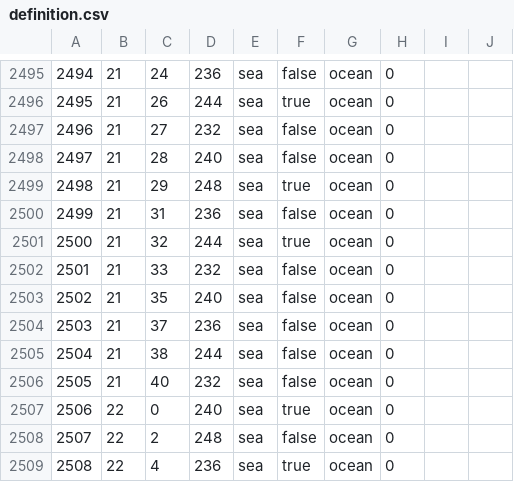
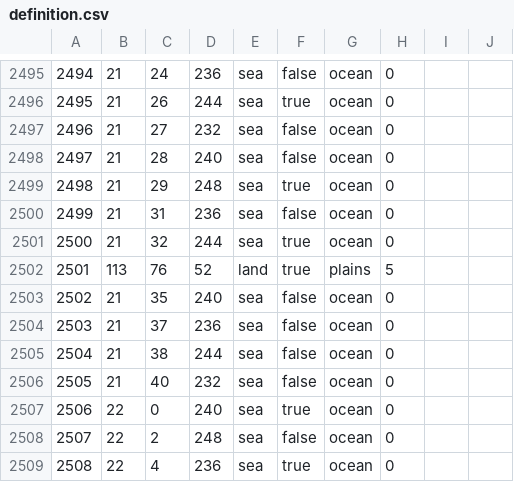
Before and after one commit to MindKR/Grey-Tide, a CSV file: map/definition.csv, drawn as a sheet; only a part is shown, gaps mark what is left out.

```diff
--- a/map/definition.csv
+++ b/map/definition.csv
@@ -2501,3 +2501,3 @@
 2500;21;32;244;sea;true;ocean;0
-2501;21;33;232;sea;false;ocean;0
+2501;113;76;52;land;true;plains;5
 2502;21;35;240;sea;false;ocean;0
```
Also changed, not shown: 28 other files.
